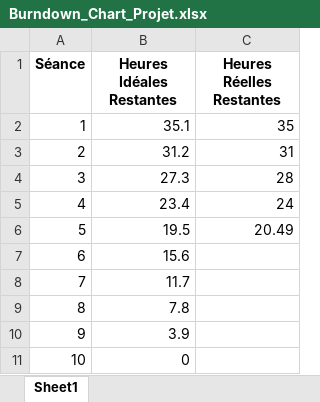
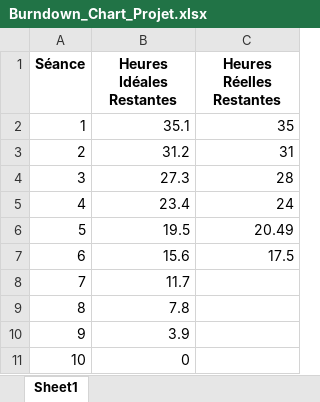
Before and after one commit to Zenkai04/Projet, an Excel workbook: methode_agiles/Burndown_Chart_Projet.xlsx, sheet Sheet1, drawn as a sheet; values as stored, in another font and other column widths than the file's, no borders; charts and pictures not drawn; the diff names each change by its address in the sheet, - before the commit and + after, or states it on an @@ line.

Commit message:
update graphe

```diff
--- a/methode_agiles/Burndown_Chart_Projet.xlsx (sheet Sheet1)
+++ b/methode_agiles/Burndown_Chart_Projet.xlsx (sheet Sheet1)
-C7 (Heures Réelles Restantes): (empty)
+C7 (Heures Réelles Restantes): 17.5
```
Also changed, not shown: charts or pictures.
